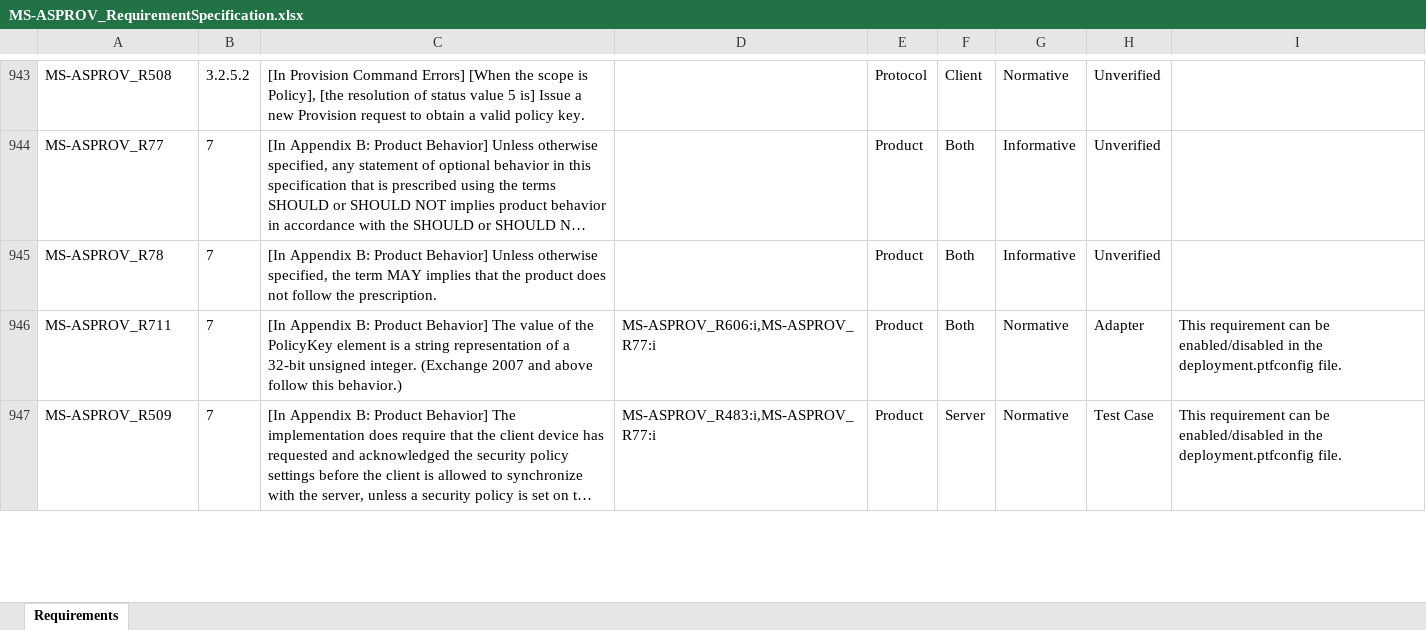
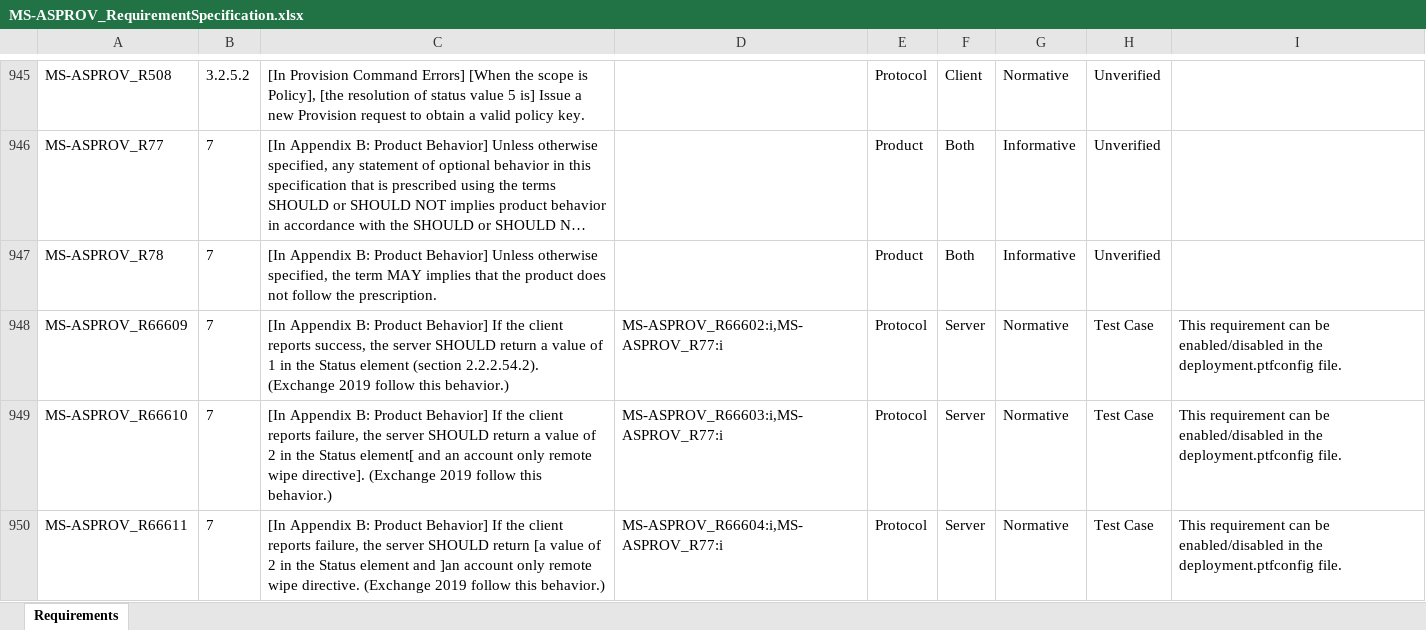
Before and after one commit to OfficeDev/Interop-TestSuites, an Excel workbook: ExchangeActiveSync/Docs/MS-ASPROV/MS-ASPROV_RequirementSpecification.xlsx, sheet Requirements, drawn as a sheet; only a part is shown, gaps mark what is left out; the shorter side is filled out with more unchanged rows; long unchanged cells end in …; values as stored, in another font and other column widths than the file's, no borders; conditional formats and table styles not drawn; the diff covers the shown part only; the diff names each change by its address in the sheet, - before the commit and + after, or states it on an @@ line.

Commit message:
Update CaptureCode and Test case for MS-ASPROV.

```diff
--- a/ExchangeActiveSync/Docs/MS-ASPROV/MS-ASPROV_RequirementSpecification.xlsx (sheet Requirements)
+++ b/ExchangeActiveSync/Docs/MS-ASPROV/MS-ASPROV_RequirementSpecification.xlsx (sheet Requirements)
+row 948: MS-ASPROV_R66609 | 7 | [In Appendix B: Product Behavior] If the client reports success, the server SHOULD return a value of 1 in the Status element (section 2.2.2.54.2). (Exchange 2019 follow this behavior.) | MS-ASPROV_R66602:i,MS-ASPROV_R77:i | Protocol | Server | Normative | Test Case | This requirement can be enabled/disabled in the deployment.ptfconfig file.
+row 949: MS-ASPROV_R66610 | 7 | [In Appendix B: Product Behavior] If the client reports failure, the server SHOULD return a value of 2 in the Status element[ and an account only remote wipe directive]. (Exchange 2019 follow this behavior.) | MS-ASPROV_R66603:i,MS-ASPROV_R77:i | Protocol | Server | Normative | Test Case | This requirement can be enabled/disabled in the deployment.ptfconfig file.
+row 950: MS-ASPROV_R66611 | 7 | [In Appendix B: Product Behavior] If the client reports failure, the server SHOULD return [a value of 2 in the Status element and ]an account only remote wipe directive. (Exchange 2019 follow this behavior.) | MS-ASPROV_R66604:i,MS-ASPROV_R77:i | Protocol | Server | Normative | Test Case | This requirement can be enabled/disabled in the deployment.ptfconfig file.
```
Also changed, not shown: 4 added rows and 10 edited cells elsewhere in this sheet, 14 other files.
